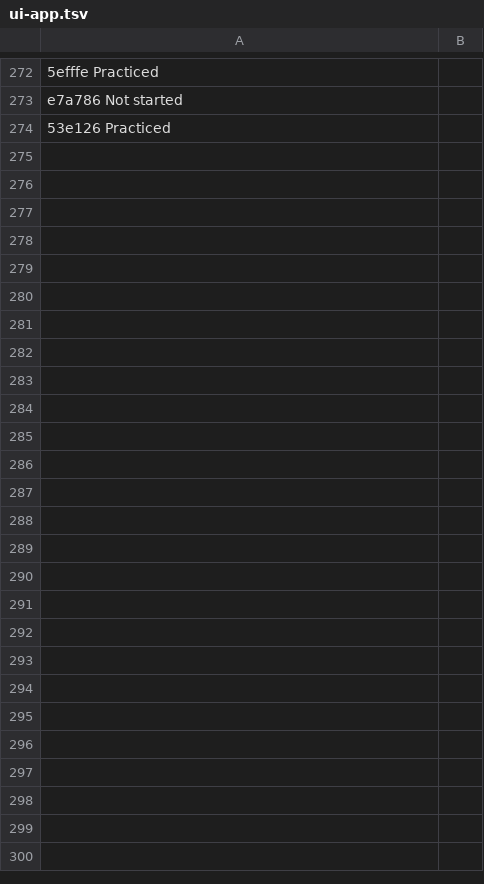
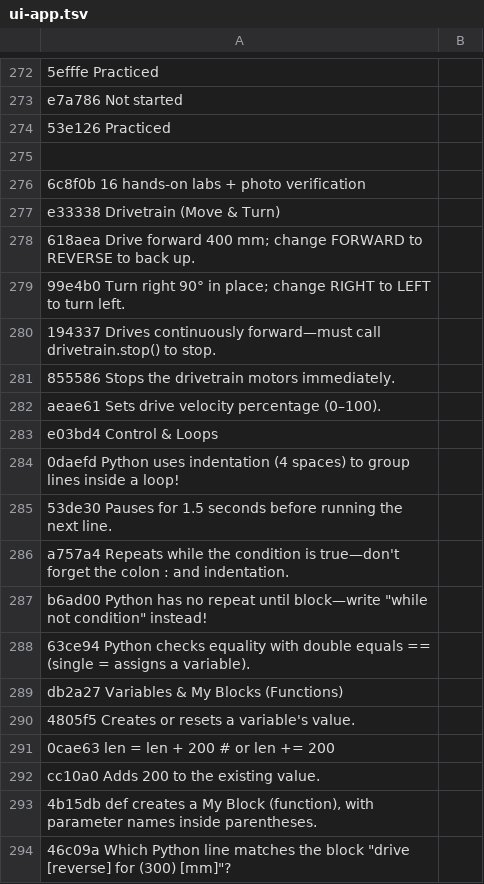
Before and after one commit to hipponet1122/vexiq-learning, a TSV file: i18n/en/ui-app.tsv, drawn as a sheet; only a part is shown, gaps mark what is left out; the diff covers the shown part only; the diff names each change by its address in the sheet, - before the commit and + after, or states it on an @@ line.

Commit message:
feat(compete,sim,build): add visual scoring drill, Blocks-to-Python studio, build diagrams, remote-drive sim, match timer with sounds, and match prep pack

```diff
--- a/i18n/en/ui-app.tsv
+++ b/i18n/en/ui-app.tsv
+row 275: (empty)
+row 276: 6c8f0b 16 hands-on labs + photo verification
+row 277: e33338 Drivetrain (Move & Turn)
+row 278: 618aea Drive forward 400 mm; change FORWARD to REVERSE to back up.
+row 279: 99e4b0 Turn right 90° in place; change RIGHT to LEFT to turn left.
+row 280: 194337 Drives continuously forward—must call drivetrain.stop() to stop.
+row 281: 855586 Stops the drivetrain motors immediately.
+row 282: aeae61 Sets drive velocity percentage (0–100).
+row 283: e03bd4 Control & Loops
+row 284: 0daefd Python uses indentation (4 spaces) to group lines inside a loop!
+row 285: 53de30 Pauses for 1.5 seconds before running the next line.
+row 286: a757a4 Repeats while the condition is true—don't forget the colon : and indentation.
+row 287: b6ad00 Python has no repeat until block—write "while not condition" instead!
+row 288: 63ce94 Python checks equality with double equals == (single = assigns a variable).
+row 289: db2a27 Variables & My Blocks (Functions)
+row 290: 4805f5 Creates or resets a variable's value.
+row 291: 0cae63 len = len + 200 # or len += 200
+row 292: cc10a0 Adds 200 to the existing value.
+row 293: 4b15db def creates a My Block (function), with parameter names inside parentheses.
+row 294: 46c09a Which Python line matches the block "drive [reverse] for (300) [mm]"?
```
Also changed, not shown: 23 added rows elsewhere in this file, i18n/en/ui-sim.tsv, 9 other files.
